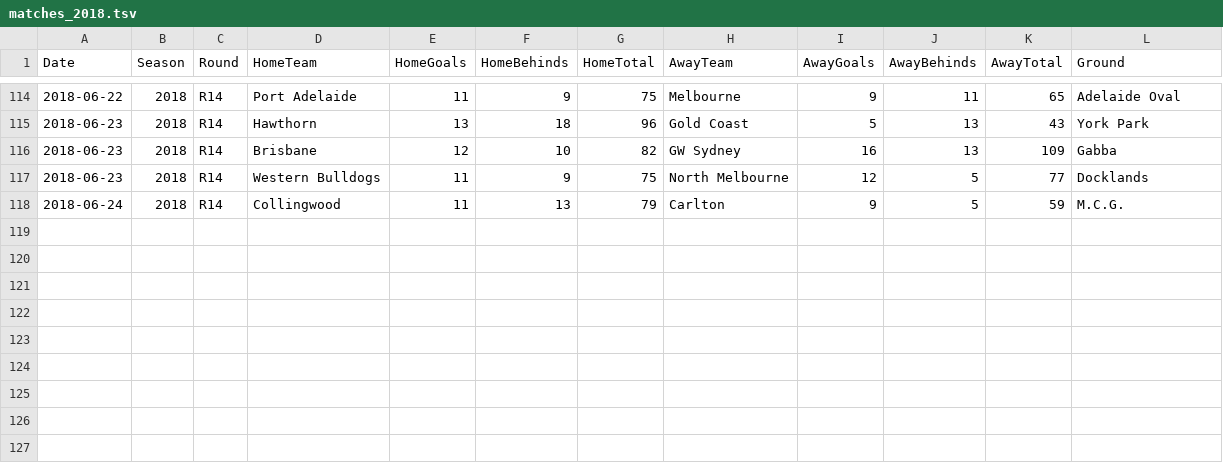
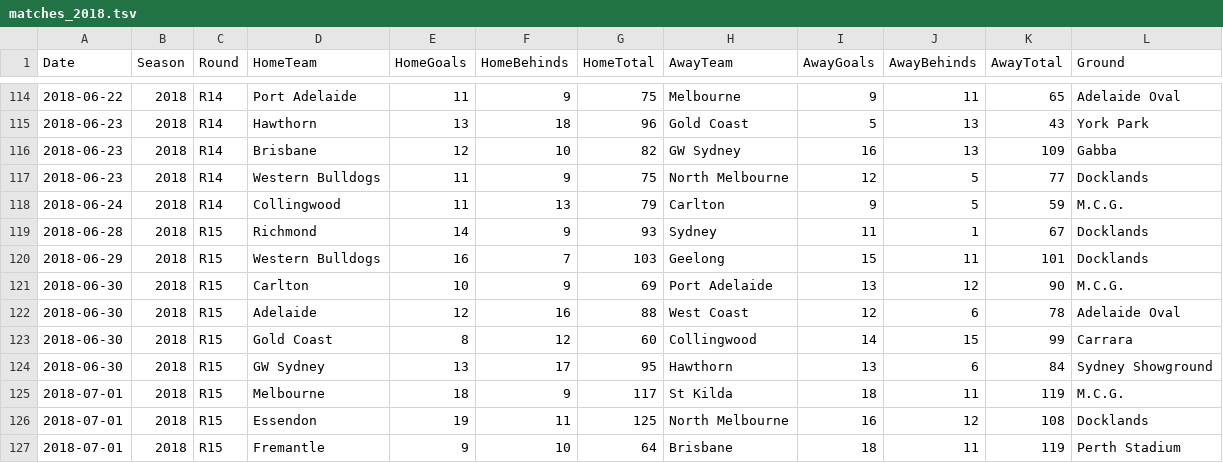
Before and after one commit to lazappi/afl-2018, a TSV file: data/matches_2018.tsv, drawn as a sheet; only a part is shown, gaps mark what is left out; the diff names each change by its address in the sheet, - before the commit and + after, or states it on an @@ line.

```diff
--- a/data/matches_2018.tsv
+++ b/data/matches_2018.tsv
+row 119: 2018-06-28 | 2018 | R15 | Richmond | 14 | 9 | 93 | Sydney | 11 | 1 | 67 | Docklands
+row 120: 2018-06-29 | 2018 | R15 | Western Bulldogs | 16 | 7 | 103 | Geelong | 15 | 11 | 101 | Docklands
+row 121: 2018-06-30 | 2018 | R15 | Carlton | 10 | 9 | 69 | Port Adelaide | 13 | 12 | 90 | M.C.G.
+row 122: 2018-06-30 | 2018 | R15 | Adelaide | 12 | 16 | 88 | West Coast | 12 | 6 | 78 | Adelaide Oval
+row 123: 2018-06-30 | 2018 | R15 | Gold Coast | 8 | 12 | 60 | Collingwood | 14 | 15 | 99 | Carrara
+row 124: 2018-06-30 | 2018 | R15 | GW Sydney | 13 | 17 | 95 | Hawthorn | 13 | 6 | 84 | Sydney Showground
+row 125: 2018-07-01 | 2018 | R15 | Melbourne | 18 | 9 | 117 | St Kilda | 18 | 11 | 119 | M.C.G.
+row 126: 2018-07-01 | 2018 | R15 | Essendon | 19 | 11 | 125 | North Melbourne | 16 | 12 | 108 | Docklands
+row 127: 2018-07-01 | 2018 | R15 | Fremantle | 9 | 10 | 64 | Brisbane | 18 | 11 | 119 | Perth Stadium
```
Also changed, not shown: 1 other file.
